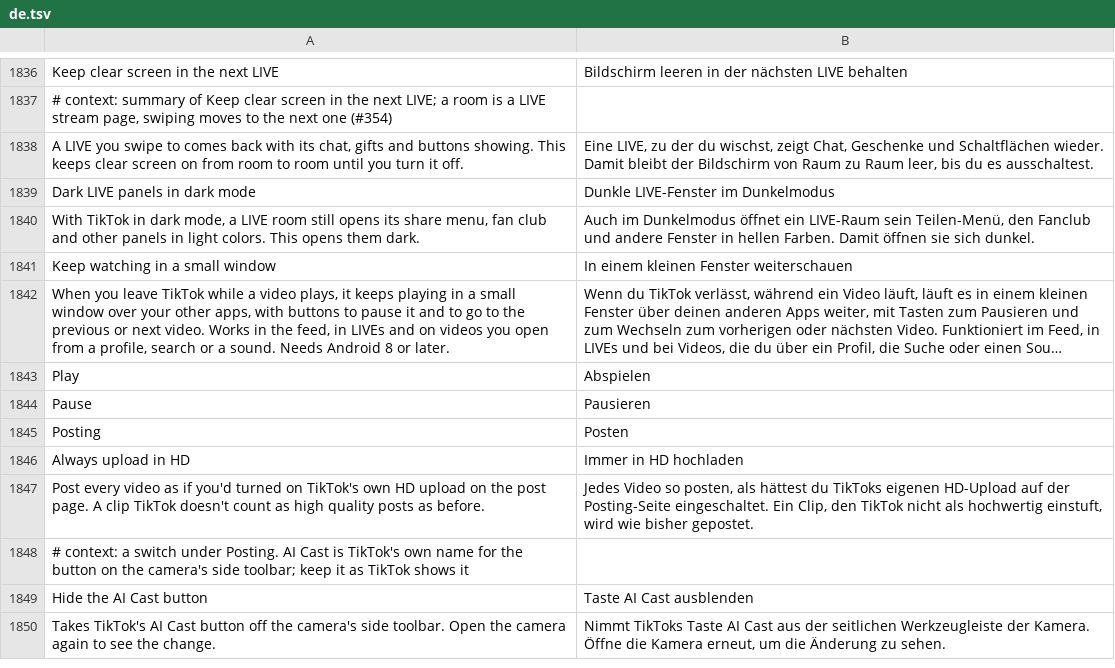
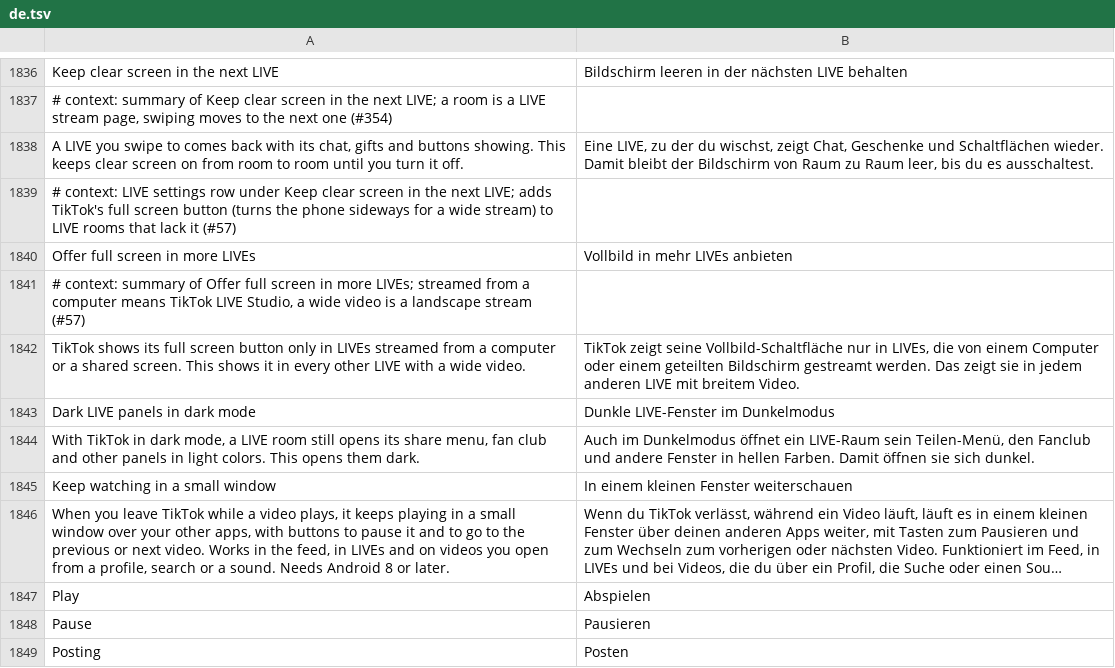
Before and after one commit to SysAdminDoc/HushFeed, a TSV file: extensions/tiktok/src/main/l10n/de.tsv, drawn as a sheet; only a part is shown, gaps mark what is left out; the shorter side is filled out with more unchanged rows; long unchanged cells end in ….

```diff
--- a/extensions/tiktok/src/main/l10n/de.tsv
+++ b/extensions/tiktok/src/main/l10n/de.tsv
@@ -1838,2 +1838,6 @@ Keep clear screen in the next LIVE	Bildschirm leeren in der nächsten LIVE behal
 A LIVE you swipe to comes back with its chat, gifts and buttons showing. This keeps clear screen on from room to room until you turn it off.	Eine LIVE, zu der du wischst, zeigt Chat, Geschenke und Schaltflächen wieder. Damit bleibt der Bildschirm von Raum zu Raum leer, bis du es ausschaltest.
+# context: LIVE settings row under Keep clear screen in the next LIVE; adds TikTok's full screen button (turns the phone sideways for a wide stream) to LIVE rooms that lack it (#57)
+Offer full screen in more LIVEs	Vollbild in mehr LIVEs anbieten
+# context: summary of Offer full screen in more LIVEs; streamed from a computer means TikTok LIVE Studio, a wide video is a landscape stream (#57)
+TikTok shows its full screen button only in LIVEs streamed from a computer or a shared screen. This shows it in every other LIVE with a wide video.	TikTok zeigt seine Vollbild-Schaltfläche nur in LIVEs, die von einem Computer oder einem geteilten Bildschirm gestreamt werden. Das zeigt sie in jedem anderen LIVE mit breitem Video.
 Dark LIVE panels in dark mode	Dunkle LIVE-Fenster im Dunkelmodus
```
Also changed, not shown: extensions/tiktok/src/main/l10n/ar.tsv, extensions/tiktok/src/main/l10n/az.tsv, 31 other files.
